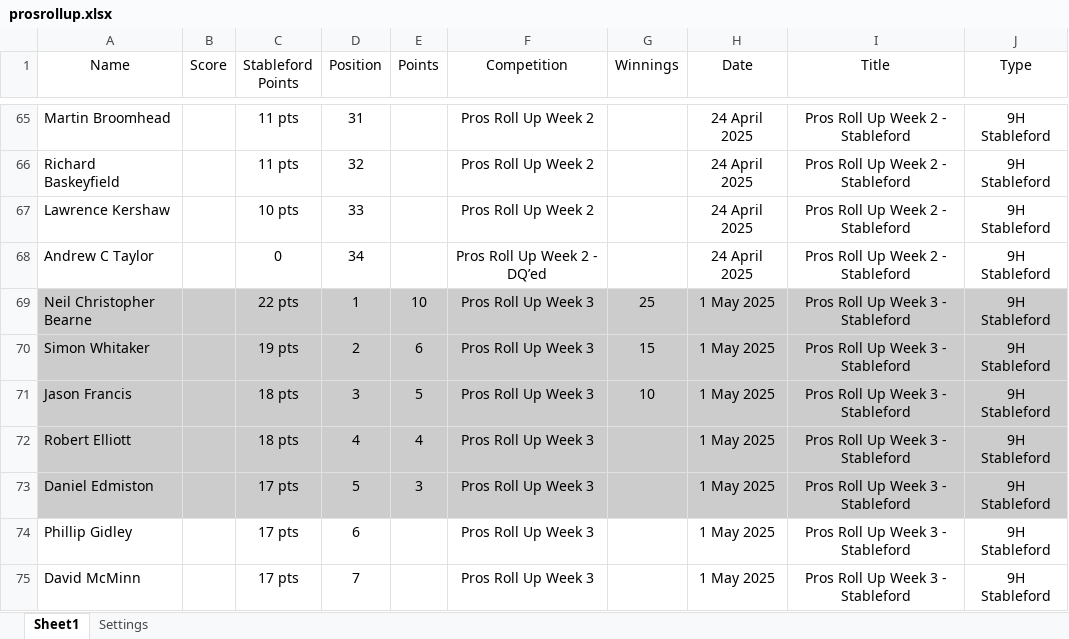
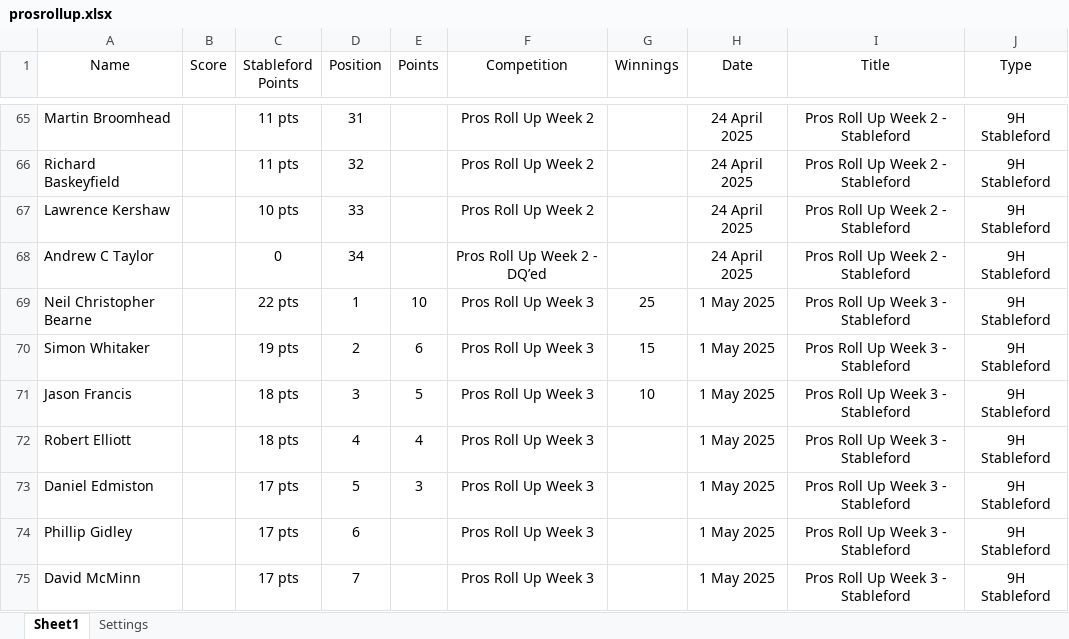
Before and after one commit to CMPtechnik/TheLeague, an Excel workbook: data/prosrollup.xlsx, sheet Sheet1, drawn as a sheet; only a part is shown, gaps mark what is left out; values as stored, in another font and other column widths than the file's, no borders; the diff covers the shown part only; the diff names each change by its address in the sheet, - before the commit and + after, or states it on an @@ line.

```diff
--- a/data/prosrollup.xlsx (sheet Sheet1)
+++ b/data/prosrollup.xlsx (sheet Sheet1)
-A69:J73 fill: #CCCCCC
+A69:J73 fill: none
```
Also changed, not shown: 3 edited cells and cell formats elsewhere in this sheet.
